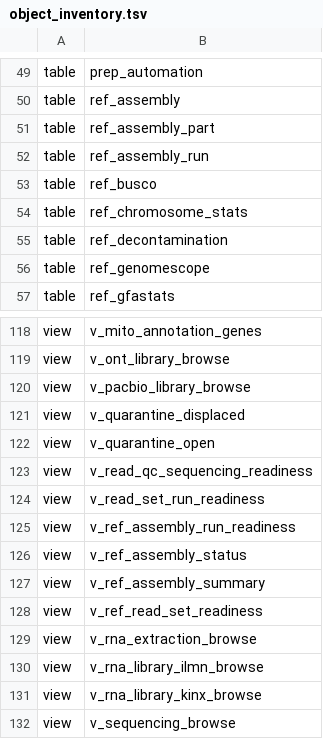
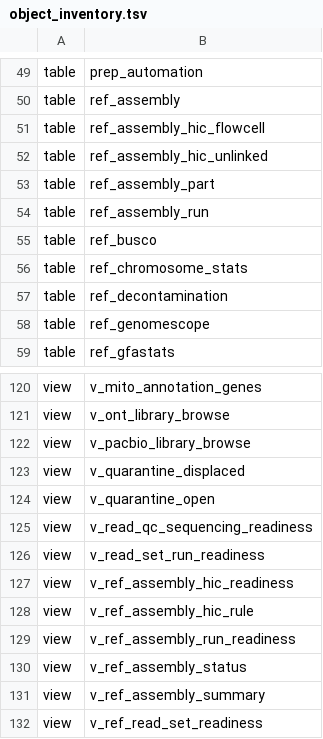
Before and after one commit to tyler-peirce/genomes_db_review, a TSV file: schema/object_inventory.tsv, drawn as a sheet; only a part is shown, gaps mark what is left out; the shorter side is filled out with more unchanged rows; the diff names each change by its address in the sheet, - before the commit and + after, or states it on an @@ line.

Commit message:
094: Hi-C runs of reference assemblies from the flowcells in their Hi-C BAMs (applied to live)

```diff
--- a/schema/object_inventory.tsv
+++ b/schema/object_inventory.tsv
+row 51: table | ref_assembly_hic_flowcell
+row 52: table | ref_assembly_hic_unlinked
+row 127: view | v_ref_assembly_hic_readiness
+row 128: view | v_ref_assembly_hic_rule
```
Also changed, not shown: 17 other files.
